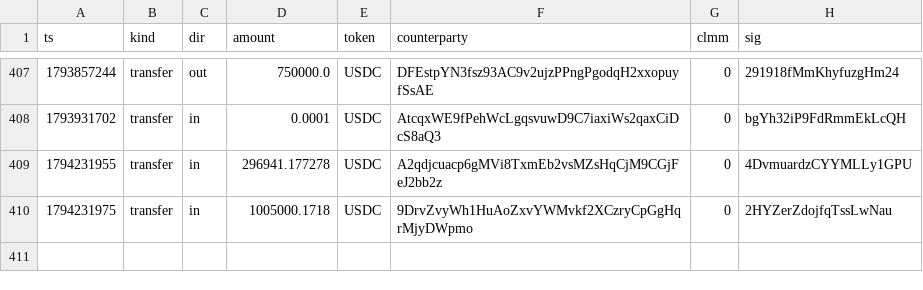
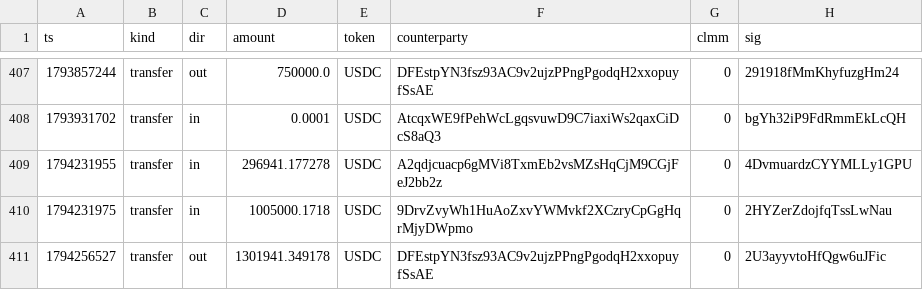
Before and after one commit to paultimfv/collector-crypt-research, a CSV file: data/raw/wallets/treasury.csv, drawn as a sheet; only a part is shown, gaps mark what is left out; the diff names each change by its address in the sheet, - before the commit and + after, or states it on an @@ line.

```diff
--- a/data/raw/wallets/treasury.csv
+++ b/data/raw/wallets/treasury.csv
+row 411: 1794256527 | transfer | out | 1301941.349178 | USDC | DFEstpYN3fsz93AC9v2ujzPPngPgodqH2xxopuyfSsAE | 0 | 2U3ayyvtoHfQgw6uJFic
```
Also changed, not shown: 2 other files.
